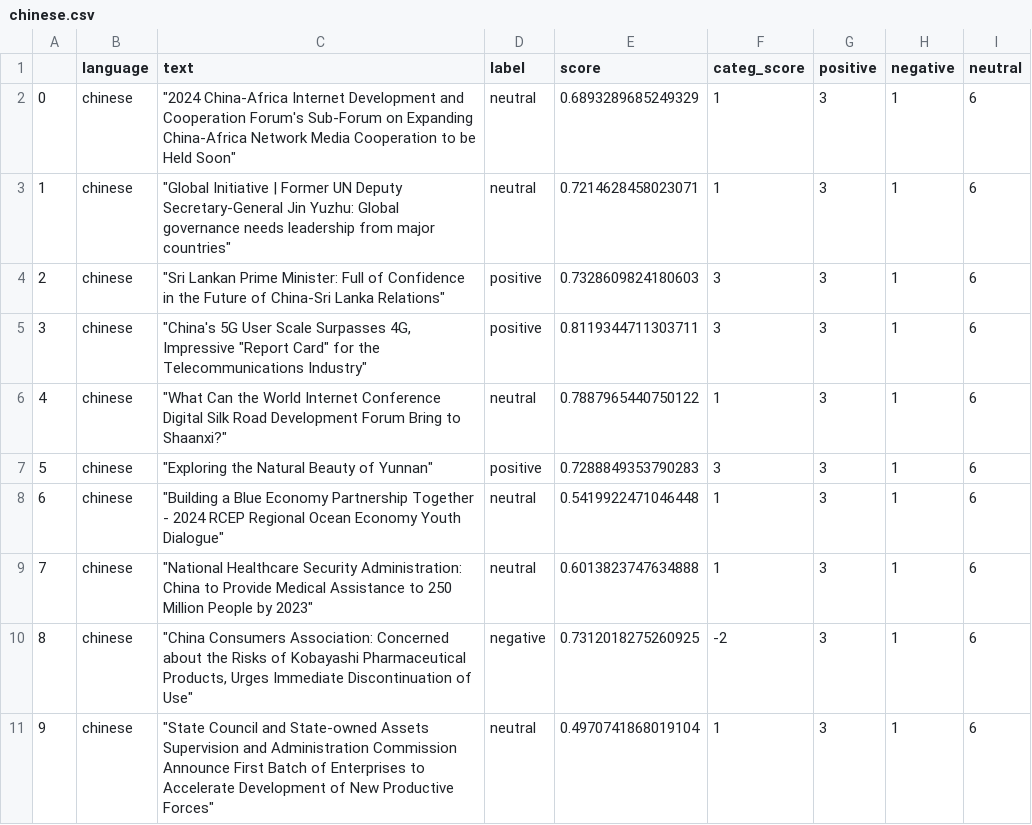
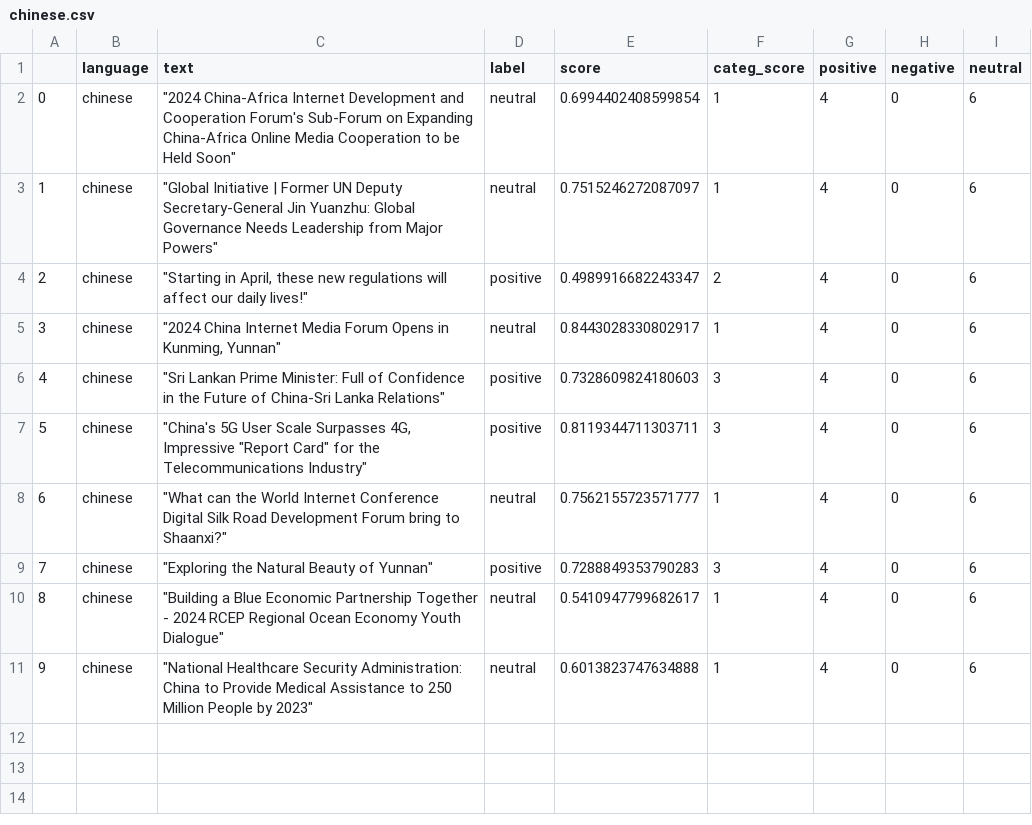
Before and after one commit to mfhan/translatenews, a CSV file: chinese.csv, drawn as a sheet.

```diff
--- a/chinese.csv
+++ b/chinese.csv
@@ -1,11 +1,11 @@
 ,language,text,label,score,categ_score,positive,negative,neutral
-0,chinese,"""2024 China-Africa Internet Development and Cooperation Forum's Sub-Forum on Expanding China-Africa Network Media Cooperation to be Held Soon""",neutral,0.6893289685249329,1,3,1,6
-1,chinese,"""Global Initiative | Former UN Deputy Secretary-General Jin Yuzhu: Global governance needs leadership from major countries""",neutral,0.7214628458023071,1,3,1,6
-2,chinese,"""Sri Lankan Prime Minister: Full of Confidence in the Future of China-Sri Lanka Relations""",positive,0.7328609824180603,3,3,1,6
-3,chinese,"""China's 5G User Scale Surpasses 4G, Impressive ""Report Card"" for the Telecommunications Industry""",positive,0.8119344711303711,3,3,1,6
-4,chinese,"""What Can the World Internet Conference Digital Silk Road Development Forum Bring to Shaanxi?""",neutral,0.7887965440750122,1,3,1,6
-5,chinese,"""Exploring the Natural Beauty of Yunnan""",positive,0.7288849353790283,3,3,1,6
-6,chinese,"""Building a Blue Economy Partnership Together - 2024 RCEP Regional Ocean Economy Youth Dialogue""",neutral,0.5419922471046448,1,3,1,6
-7,chinese,"""National Healthcare Security Administration: China to Provide Medical Assistance to 250 Million People by 2023""",neutral,0.6013823747634888,1,3,1,6
-8,chinese,"""China Consumers Association: Concerned about the Risks of Kobayashi Pharmaceutical Products, Urges Immediate Discontinuation of Use""",negative,0.7312018275260925,-2,3,1,6
-9,chinese,"""State Council and State-owned Assets Supervision and Administration Commission Announce First Batch of Enterprises to Accelerate Development of New Productive Forces""",neutral,0.4970741868019104,1,3,1,6
+0,chinese,"""2024 China-Africa Internet Development and Cooperation Forum's Sub-Forum on Expanding China-Africa Online Media Cooperation to be Held Soon""",neutral,0.6994402408599854,1,4,0,6
+1,chinese,"""Global Initiative | Former UN Deputy Secretary-General Jin Yuanzhu: Global Governance Needs Leadership from Major Powers""",neutral,0.7515246272087097,1,4,0,6
+2,chinese,"""Starting in April, these new regulations will affect our daily lives!""",positive,0.4989916682243347,2,4,0,6
+3,chinese,"""2024 China Internet Media Forum Opens in Kunming, Yunnan""",neutral,0.8443028330802917,1,4,0,6
+4,chinese,"""Sri Lankan Prime Minister: Full of Confidence in the Future of China-Sri Lanka Relations""",positive,0.7328609824180603,3,4,0,6
+5,chinese,"""China's 5G User Scale Surpasses 4G, Impressive ""Report Card"" for the Telecommunications Industry""",positive,0.8119344711303711,3,4,0,6
+6,chinese,"""What can the World Internet Conference Digital Silk Road Development Forum bring to Shaanxi?""",neutral,0.7562155723571777,1,4,0,6
+7,chinese,"""Exploring the Natural Beauty of Yunnan""",positive,0.7288849353790283,3,4,0,6
+8,chinese,"""Building a Blue Economic Partnership Together - 2024 RCEP Regional Ocean Economy Youth Dialogue""",neutral,0.5410947799682617,1,4,0,6
+9,chinese,"""National Healthcare Security Administration: China to Provide Medical Assistance to 250 Million People by 2023""",neutral,0.6013823747634888,1,4,0,6
```
